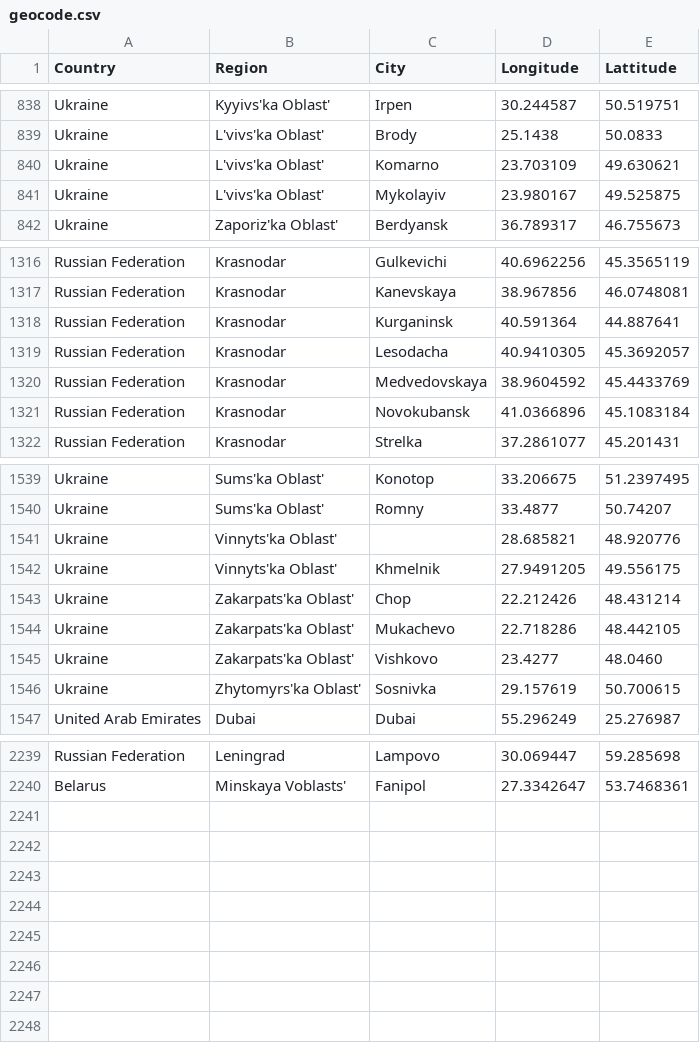
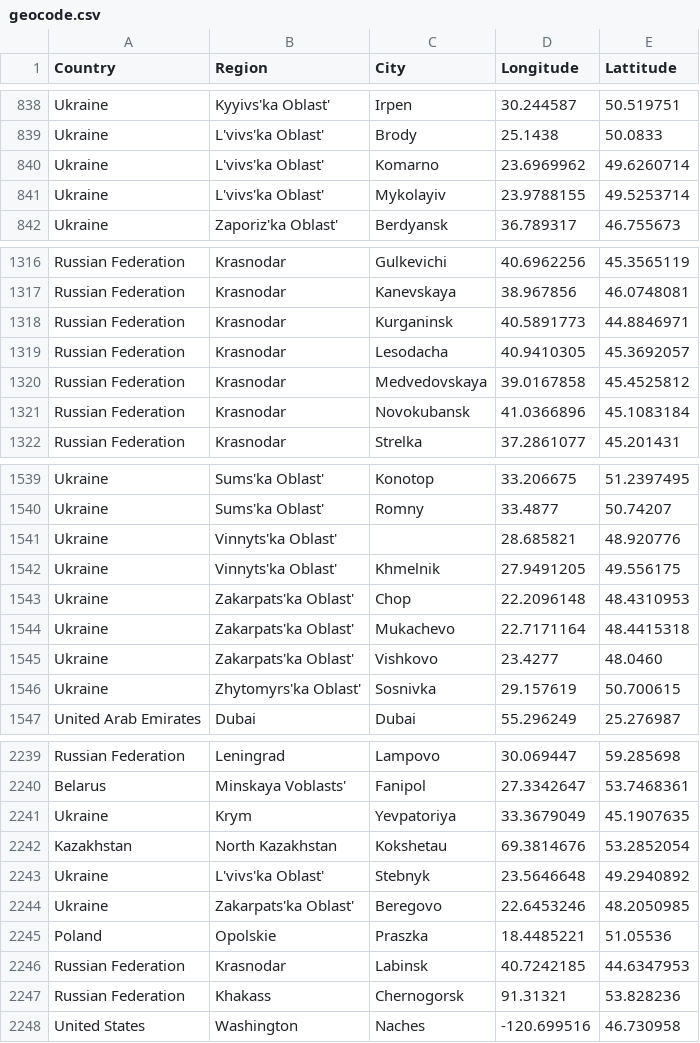
Before and after one commit to lyokha/statcounter-utils, a CSV file: geocode.csv, drawn as a sheet; only a part is shown, gaps mark what is left out.

```diff
--- a/geocode.csv
+++ b/geocode.csv
@@ -839,4 +839,4 @@ Ukraine;Kyyivs'ka Oblast';Irpen;30.244587;50.519751
 Ukraine;L'vivs'ka Oblast';Brody;25.1438;50.0833
-Ukraine;L'vivs'ka Oblast';Komarno;23.703109;49.630621
-Ukraine;L'vivs'ka Oblast';Mykolayiv;23.980167;49.525875
+Ukraine;L'vivs'ka Oblast';Komarno;23.6969962;49.6260714
+Ukraine;L'vivs'ka Oblast';Mykolayiv;23.9788155;49.5253714
 Ukraine;Zaporiz'ka Oblast';Berdyansk;36.789317;46.755673
@@ -1317,5 +1317,5 @@ Russian Federation;Krasnodar;Gulkevichi;40.6962256;45.3565119
 Russian Federation;Krasnodar;Kanevskaya;38.967856;46.0748081
-Russian Federation;Krasnodar;Kurganinsk;40.591364;44.887641
+Russian Federation;Krasnodar;Kurganinsk;40.5891773;44.8846971
 Russian Federation;Krasnodar;Lesodacha;40.9410305;45.3692057
-Russian Federation;Krasnodar;Medvedovskaya;38.9604592;45.4433769
+Russian Federation;Krasnodar;Medvedovskaya;39.0167858;45.4525812
 Russian Federation;Krasnodar;Novokubansk;41.0366896;45.1083184
@@ -1542,4 +1542,4 @@ Ukraine;Vinnyts'ka Oblast';;28.685821;48.920776
 Ukraine;Vinnyts'ka Oblast';Khmelnik;27.9491205;49.556175
-Ukraine;Zakarpats'ka Oblast';Chop;22.212426;48.431214
-Ukraine;Zakarpats'ka Oblast';Mukachevo;22.718286;48.442105
+Ukraine;Zakarpats'ka Oblast';Chop;22.2096148;48.4310953
+Ukraine;Zakarpats'ka Oblast';Mukachevo;22.7171164;48.4415318
 Ukraine;Zakarpats'ka Oblast';Vishkovo;23.4277;48.0460
@@ -2240 +2240,9 @@ Russian Federation;Leningrad;Lampovo;30.069447;59.285698
 Belarus;Minskaya Voblasts';Fanipol;27.3342647;53.7468361
+Ukraine;Krym;Yevpatoriya;33.3679049;45.1907635
+Kazakhstan;North Kazakhstan;Kokshetau;69.3814676;53.2852054
+Ukraine;L'vivs'ka Oblast';Stebnyk;23.5646648;49.2940892
+Ukraine;Zakarpats'ka Oblast';Beregovo;22.6453246;48.2050985
+Poland;Opolskie;Praszka;18.4485221;51.05536
+Russian Federation;Krasnodar;Labinsk;40.7242185;44.6347953
+Russian Federation;Khakass;Chernogorsk;91.31321;53.828236
+United States;Washington;Naches;-120.699516;46.730958
```
Also changed, not shown: 1 other file.
